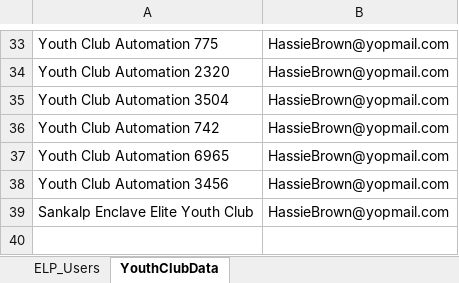
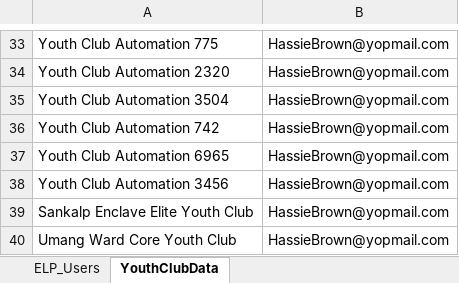
Before and after one commit to mohitkumarmybharat/MYBharat-RegLogin-Automation, an Excel workbook: resources/Partner_prod.xlsx, sheet YouthClubData, drawn as a sheet; only a part is shown, gaps mark what is left out; values as stored, in another font and other column widths than the file's, no borders; the diff names each change by its address in the sheet, - before the commit and + after, or states it on an @@ line.

```diff
--- a/resources/Partner_prod.xlsx (sheet YouthClubData)
+++ b/resources/Partner_prod.xlsx (sheet YouthClubData)
+row 40: Umang Ward Core Youth Club | HassieBrown@yopmail.com
```
Also changed, not shown: resources/Youth_prod.xlsx, 1 other file.
